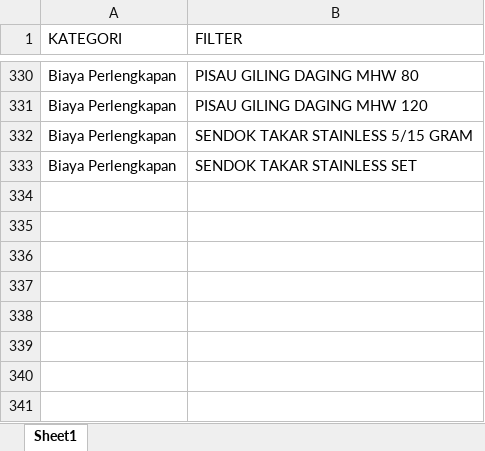
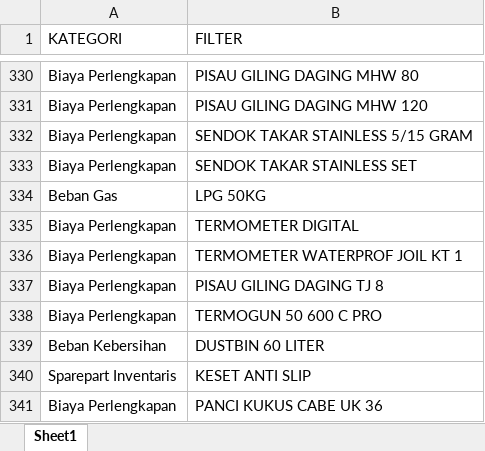
Before and after one commit to Analyst-FPnA/GIS-Cleaning, an Excel workbook: Master/DATABASE_IA.xlsx, sheet Sheet1, drawn as a sheet; only a part is shown, gaps mark what is left out; values as stored, in another font and other column widths than the file's, no borders; conditional formats not drawn; the diff names each change by its address in the sheet, - before the commit and + after, or states it on an @@ line.

Commit message:
Add files via upload

```diff
--- a/Master/DATABASE_IA.xlsx (sheet Sheet1)
+++ b/Master/DATABASE_IA.xlsx (sheet Sheet1)
+row 334: Beban Gas | LPG 50KG
+row 335: Biaya Perlengkapan | TERMOMETER DIGITAL
+row 336: Biaya Perlengkapan | TERMOMETER WATERPROF JOIL KT 1
+row 337: Biaya Perlengkapan | PISAU GILING DAGING TJ 8
+row 338: Biaya Perlengkapan | TERMOGUN 50 600 C PRO
+row 339: Beban Kebersihan | DUSTBIN 60 LITER
+row 340: Sparepart Inventaris | KESET ANTI SLIP
+row 341: Biaya Perlengkapan | PANCI KUKUS CABE UK 36
```
